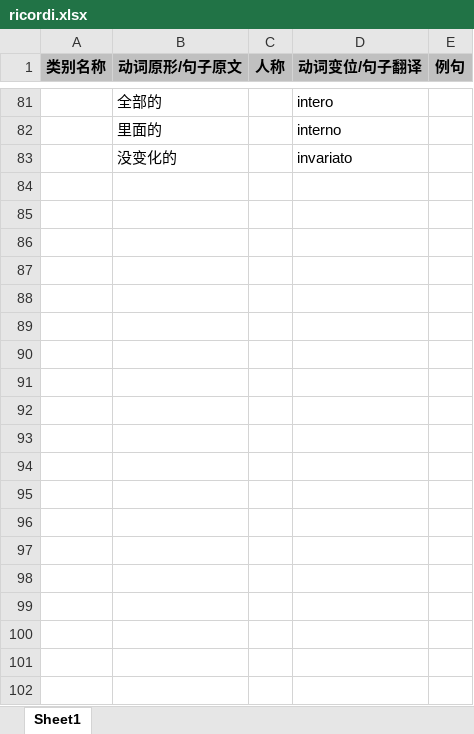
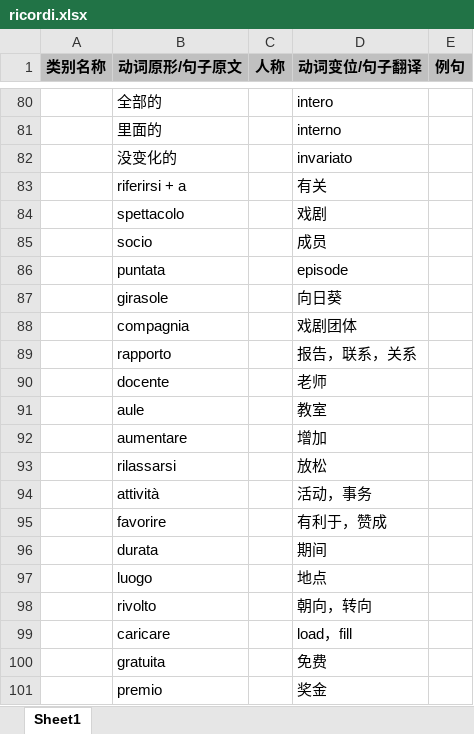
Before and after one commit to wechiwin/quiz-mini-springboot, an Excel workbook: excel/ricordi.xlsx, sheet Sheet1, drawn as a sheet; only a part is shown, gaps mark what is left out; values as stored, in another font and other column widths than the file's, no borders; the diff covers the shown part only; the diff names each change by its address in the sheet, - before the commit and + after, or states it on an @@ line.

```diff
--- a/excel/ricordi.xlsx (sheet Sheet1)
+++ b/excel/ricordi.xlsx (sheet Sheet1)
+row 83:  | riferirsi + a |  | 有关
+row 84:  | spettacolo |  | 戏剧
+row 85:  | socio |  | 成员
+row 86:  | puntata |  | episode
+row 87:  | girasole |  | 向日葵
+row 88:  | compagnia |  | 戏剧团体
+row 89:  | rapporto |  | 报告，联系，关系
+row 90:  | docente |  | 老师
+row 91:  | aule |  | 教室
+row 92:  | aumentare |  | 增加
+row 93:  | rilassarsi |  | 放松
+row 94:  | attività |  | 活动，事务
+row 95:  | favorire |  | 有利于，赞成
+row 96:  | durata |  | 期间
+row 97:  | luogo |  | 地点
+row 98:  | rivolto |  | 朝向，转向
+row 99:  | caricare |  | load，fill
+row 100:  | gratuita |  | 免费
+row 101:  | premio |  | 奖金
```
Also changed, not shown: 50 added rows and 1 removed row elsewhere in this sheet, excel/301 Indicativo - Presente.xlsx, 7 other files.
